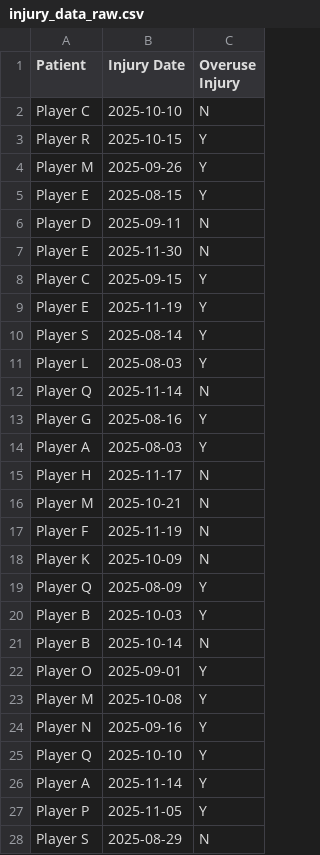
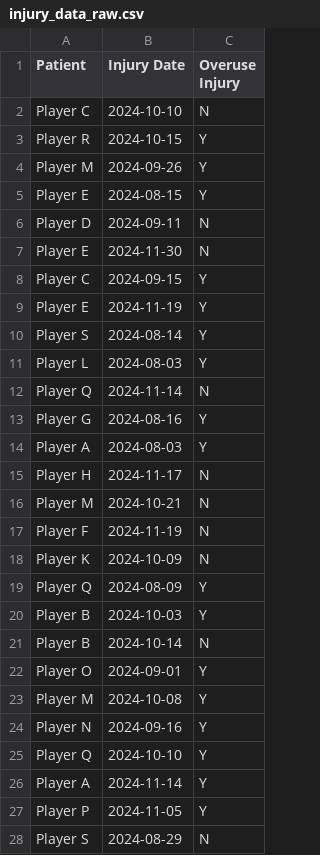
Before and after one commit to nucapstone/project-spring26-ryan-houseman, a CSV file: data/demo/injury_data_raw.csv, drawn as a sheet; only a part is shown; the diff covers the shown part only.

Commit message:
updates to random forest and logistic regression models, added in code that assumes there is a gps modeling file that pair with injury data to train model, and a current season gps file that the trained model will be run on and use for front end reporting

```diff
--- a/data/demo/injury_data_raw.csv
+++ b/data/demo/injury_data_raw.csv
@@ -1,28 +1,28 @@
 Patient,Injury Date,Overuse Injury
-Player C,2025-10-10,N
-Player R,2025-10-15,Y
-Player M,2025-09-26,Y
-Player E,2025-08-15,Y
-Player D,2025-09-11,N
-Player E,2025-11-30,N
-Player C,2025-09-15,Y
-Player E,2025-11-19,Y
-Player S,2025-08-14,Y
-Player L,2025-08-03,Y
-Player Q,2025-11-14,N
-Player G,2025-08-16,Y
-Player A,2025-08-03,Y
-Player H,2025-11-17,N
-Player M,2025-10-21,N
-Player F,2025-11-19,N
-Player K,2025-10-09,N
-Player Q,2025-08-09,Y
-Player B,2025-10-03,Y
-Player B,2025-10-14,N
-Player O,2025-09-01,Y
-Player M,2025-10-08,Y
-Player N,2025-09-16,Y
-Player Q,2025-10-10,Y
-Player A,2025-11-14,Y
-Player P,2025-11-05,Y
-Player S,2025-08-29,N
+Player C,2024-10-10,N
+Player R,2024-10-15,Y
+Player M,2024-09-26,Y
+Player E,2024-08-15,Y
+Player D,2024-09-11,N
+Player E,2024-11-30,N
+Player C,2024-09-15,Y
+Player E,2024-11-19,Y
+Player S,2024-08-14,Y
+Player L,2024-08-03,Y
+Player Q,2024-11-14,N
+Player G,2024-08-16,Y
+Player A,2024-08-03,Y
+Player H,2024-11-17,N
+Player M,2024-10-21,N
+Player F,2024-11-19,N
+Player K,2024-10-09,N
+Player Q,2024-08-09,Y
+Player B,2024-10-03,Y
+Player B,2024-10-14,N
+Player O,2024-09-01,Y
+Player M,2024-10-08,Y
+Player N,2024-09-16,Y
+Player Q,2024-10-10,Y
+Player A,2024-11-14,Y
+Player P,2024-11-05,Y
+Player S,2024-08-29,N
```
Also changed, not shown: 13 edited cells elsewhere in this file, 46 other files.
